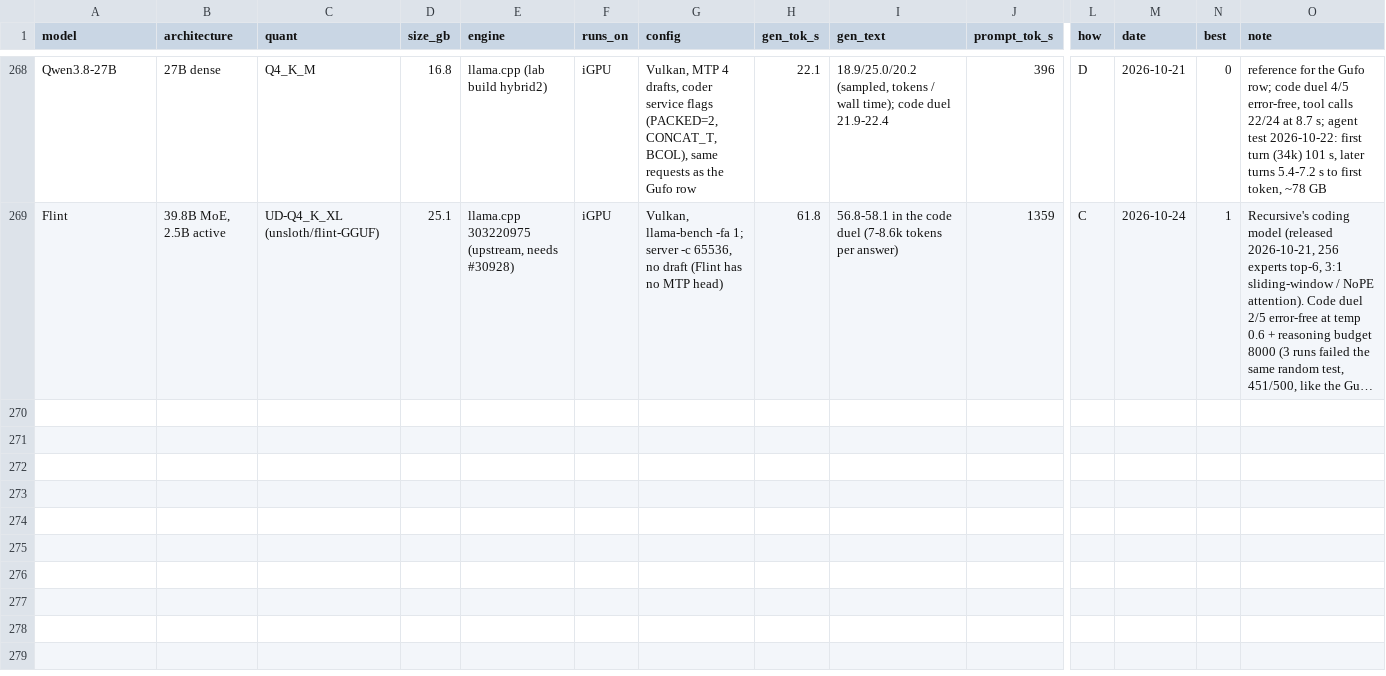
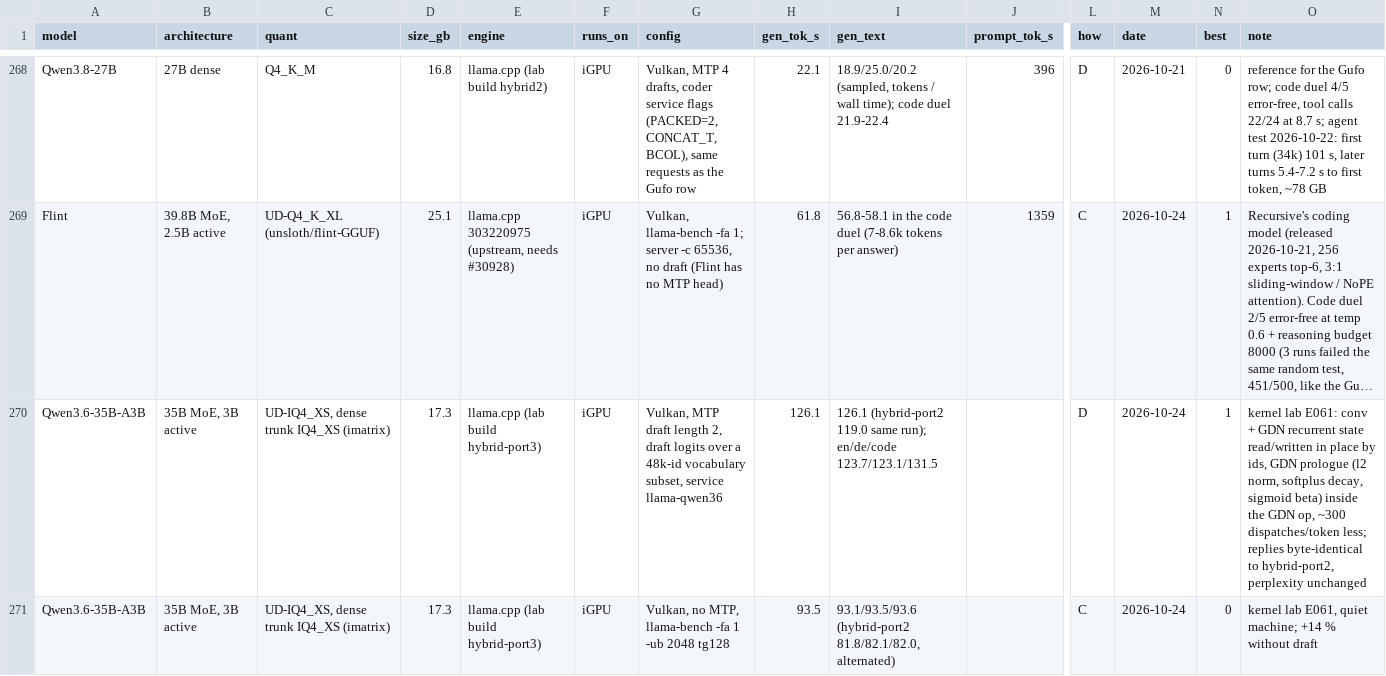
Before and after one commit to huppiflupp/strix-halo-llm-speeds, a CSV file: models.csv, drawn as a sheet; only a part is shown, gaps mark what is left out; long unchanged cells end in …; rows hold the shown columns only; the diff covers the shown part only; the diff names each change by its address in the sheet, - before the commit and + after, or states it on an @@ line.

```diff
--- a/models.csv
+++ b/models.csv
+row 270: Qwen3.6-35B-A3B | 35B MoE, 3B active | UD-IQ4_XS, dense trunk IQ4_XS (imatrix) | 17.3 | llama.cpp (lab build hybrid-port3) | iGPU | Vulkan, MTP draft length 2, draft logits over a 48k-id vocabulary subset, service llama-qwen36 | 126.1 | 126.1 (hybrid-port2 119.0 same run); en/de/code 123.7/123.1/131.5 |  | D | 2026-10-24 | 1 | kernel lab E061: conv + GDN recurrent state read/written in place by ids, GDN prologue (l2 norm, softplus decay, sigmoid beta) inside the GDN op, ~300 dispatches/token less; replies byte-identical to hybrid-port2, perplexity unchanged
+row 271: Qwen3.6-35B-A3B | 35B MoE, 3B active | UD-IQ4_XS, dense trunk IQ4_XS (imatrix) | 17.3 | llama.cpp (lab build hybrid-port3) | iGPU | Vulkan, no MTP, llama-bench -fa 1 -ub 2048 tg128 | 93.5 | 93.1/93.5/93.6 (hybrid-port2 81.8/82.1/82.0, alternated) |  | C | 2026-10-24 | 0 | kernel lab E061, quiet machine; +14 % without draft
```
Also changed, not shown: 1 added row and 1 edited cell elsewhere in this file, 2 other files.
